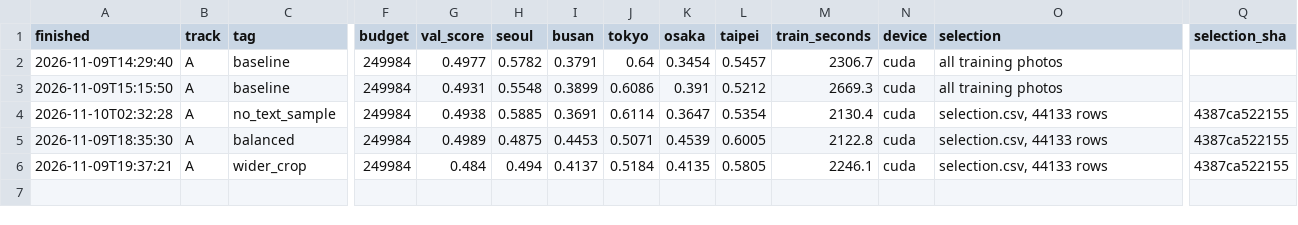
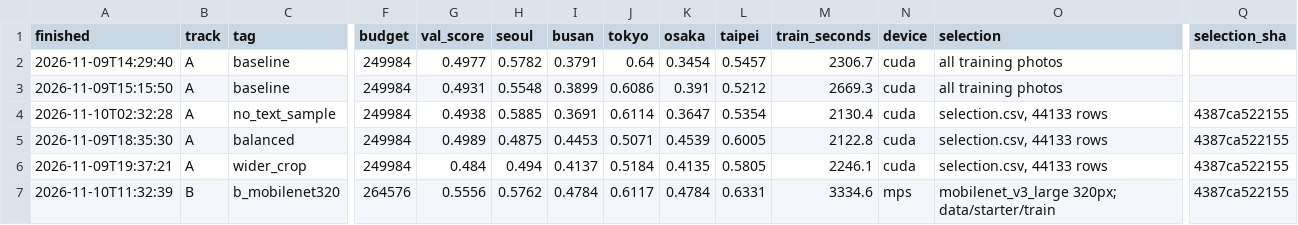
Before and after one commit to notopwn/mas1004-assignment2, a CSV file: experiments.csv, drawn as a sheet; only a part is shown, gaps mark what is left out; rows hold the shown columns only; the diff names each change by its address in the sheet, - before the commit and + after, or states it on an @@ line.

Commit message:
Record completed b_mobilenet320 results and interpretation

```diff
--- a/experiments.csv
+++ b/experiments.csv
+row 7: 2026-11-10T11:32:39 | B | b_mobilenet320 | 264576 | 0.5556 | 0.5762 | 0.4784 | 0.6117 | 0.4784 | 0.6331 | 3334.6 | mps | mobilenet_v3_large 320px; data/starter/train | 4387ca522155
```
Also changed, not shown: 2 other files.
